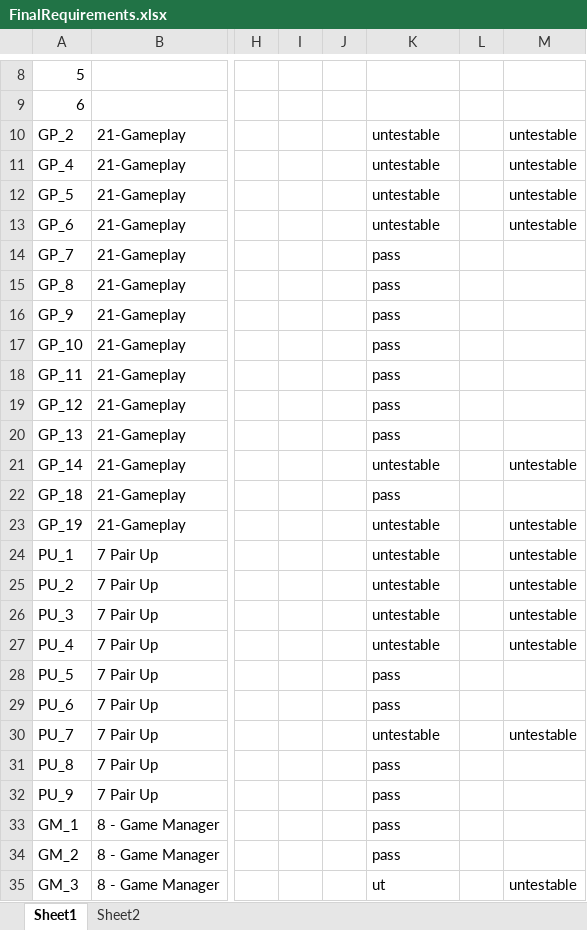
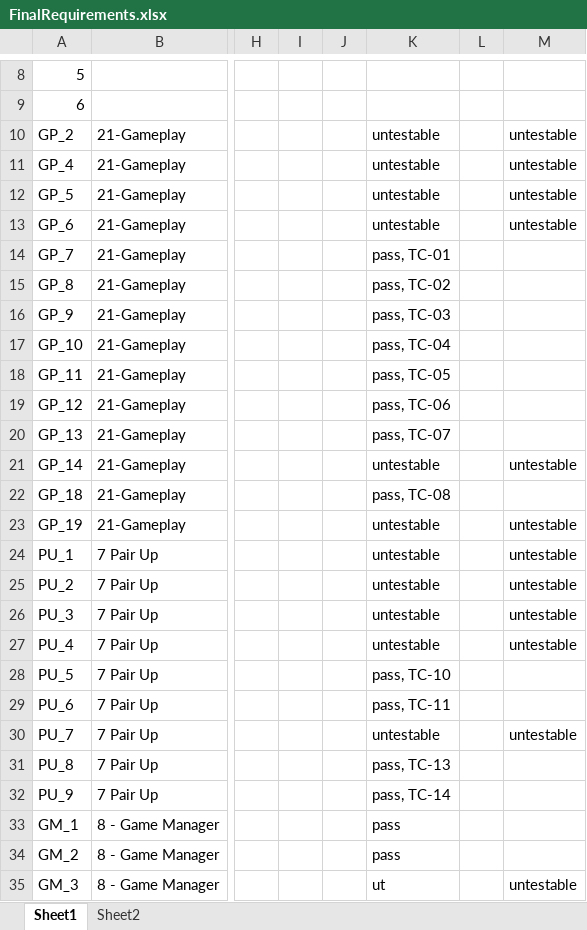
Before and after one commit to utastudents/cse3310-sp25-004, an Excel workbook: FinalRequirements/FinalRequirements.xlsx, sheet Sheet1, drawn as a sheet; only a part is shown, gaps mark what is left out; values as stored, in another font and other column widths than the file's, no borders; charts and pictures not drawn; the diff covers the shown part only; the diff names each change by its address in the sheet, - before the commit and + after, or states it on an @@ line.

```diff
--- a/FinalRequirements/FinalRequirements.xlsx (sheet Sheet1)
+++ b/FinalRequirements/FinalRequirements.xlsx (sheet Sheet1)
-K14: pass
+K14: pass, TC-01
-K15: pass
+K15: pass, TC-02
-K16: pass
+K16: pass, TC-03
-K17: pass
+K17: pass, TC-04
-K18: pass
+K18: pass, TC-05
-K19: pass
+K19: pass, TC-06
-K20: pass
+K20: pass, TC-07
-K22: pass
+K22: pass, TC-08
-K28: pass
+K28: pass, TC-10
-K29: pass
+K29: pass, TC-11
-K31: pass
+K31: pass, TC-13
-K32: pass
+K32: pass, TC-14
```
Also changed, not shown: 13 edited cells elsewhere in this sheet.
